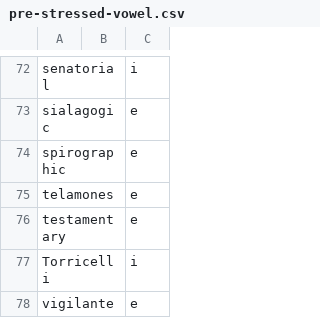
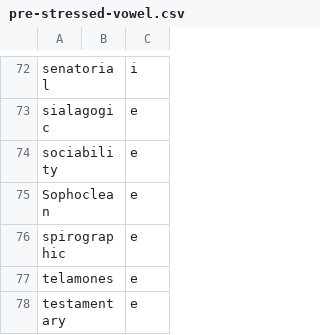
Before and after one commit to ChristianSi/lytspel, a CSV file: data/pre-stressed-vowel.csv, drawn as a sheet; only a part is shown, gaps mark what is left out; the shorter side is filled out with more unchanged rows.

Commit message:
Add some missing entries

```diff
--- a/data/pre-stressed-vowel.csv
+++ b/data/pre-stressed-vowel.csv
@@ -73,2 +73,4 @@ senatorial,,i
 sialagogic,,e
+sociability,,e
+Sophoclean,,e
 spirographic,,e
```
Also changed, not shown: 1 other file.
